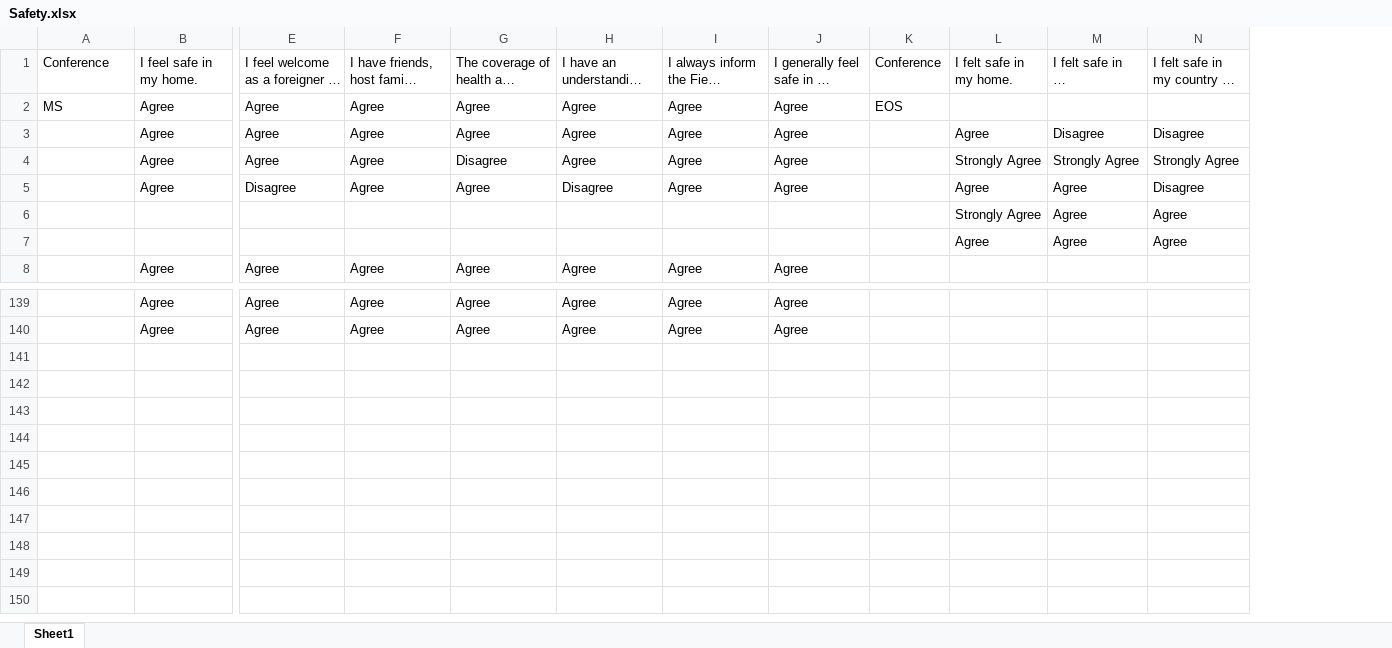
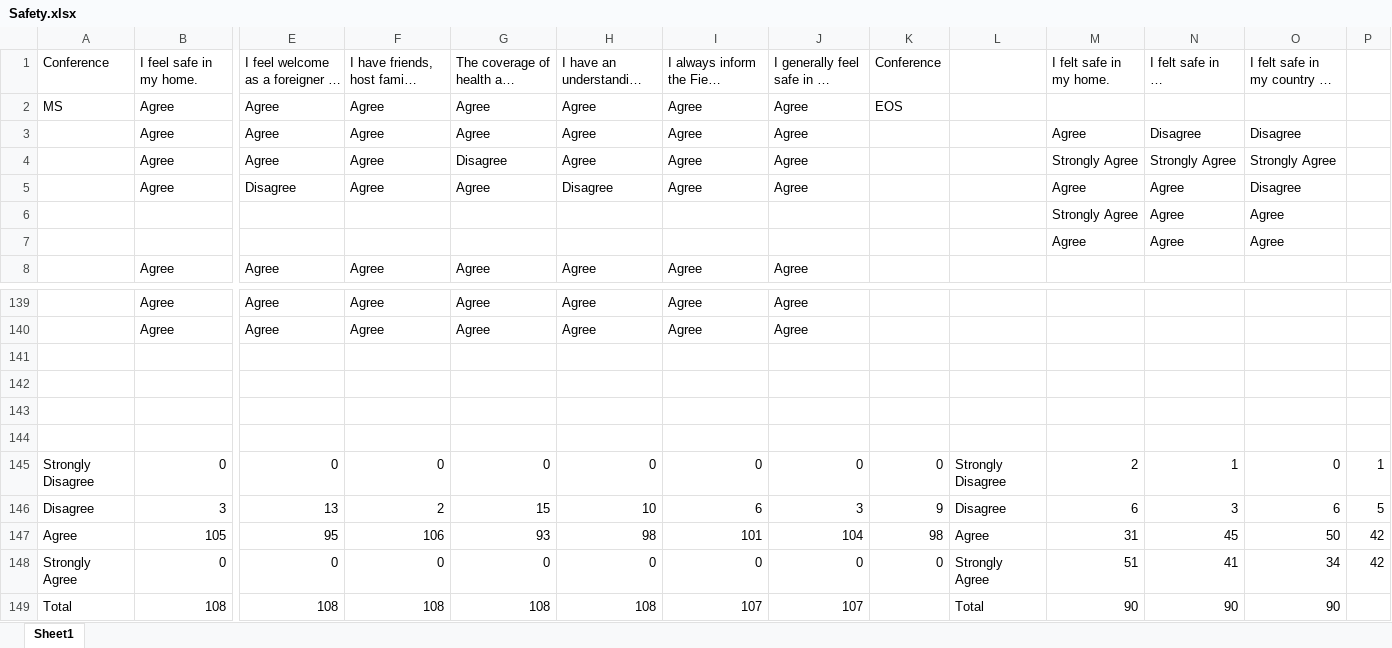
Before and after one commit to INFO-4602-5602/spring-2018-final-projects-bretbryan-wt, an Excel workbook: WT Survey Data/Safety.xlsx, sheet Sheet1, drawn as a sheet; only a part is shown, gaps mark what is left out; long unchanged cells end in …; values as stored, in another font and other column widths than the file's, no borders; conditional formats not drawn; rows hold the shown columns only; the diff names each change by its address in the sheet, - before the commit and + after, or states it on an @@ line.

```diff
--- a/WT Survey Data/Safety.xlsx (sheet Sheet1)
+++ b/WT Survey Data/Safety.xlsx (sheet Sheet1)
+column L, empty
+column P, empty
+row 141: (empty)
+row 142: (empty)
+row 143: (empty)
+row 144: (empty)
+row 145: Strongly Disagree | 0 | 0 | 0 | 0 | 0 | 0 | 0 | 0 | Strongly Disagree | 2 | 1 | 0 | 1
+row 146: Disagree | 3 | 13 | 2 | 15 | 10 | 6 | 3 | 9 | Disagree | 6 | 3 | 6 | 5
+row 147: Agree | 105 | 95 | 106 | 93 | 98 | 101 | 104 | 98 | Agree | 31 | 45 | 50 | 42
+row 148: Strongly Agree | 0 | 0 | 0 | 0 | 0 | 0 | 0 | 0 | Strongly Agree | 51 | 41 | 34 | 42
+row 149: Total | 108 | 108 | 108 | 108 | 108 | 107 | 107 |  | Total | 90 | 90 | 90
```
Also changed, not shown: WT Survey Data/Education.xlsx, WT Survey Data/Growth.xlsx.
